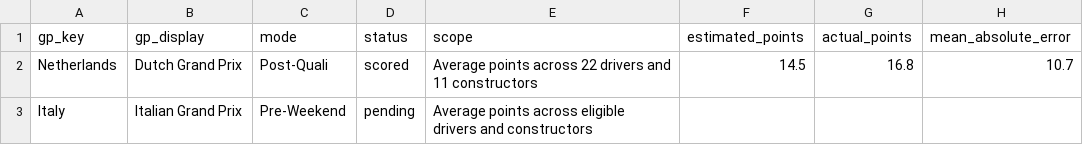
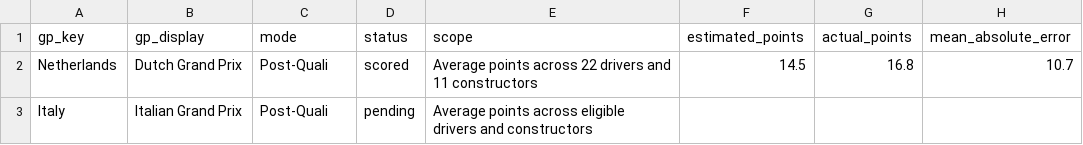
Before and after one commit to filipeoliveiraanalytics/gpfantasypredictor, a CSV file: data/fantasy_forecast_tracker.csv, drawn as a sheet; only a part is shown; the diff names each change by its address in the sheet, - before the commit and + after, or states it on an @@ line.

```diff
--- a/data/fantasy_forecast_tracker.csv
+++ b/data/fantasy_forecast_tracker.csv
-C3 (mode): Pre-Weekend
+C3 (mode): Post-Quali
```
Also changed, not shown: data/fantasy_projections.csv.
